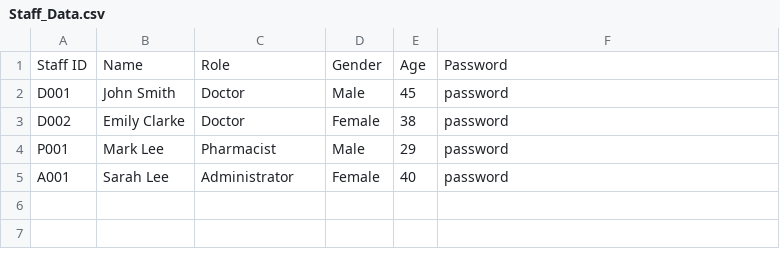
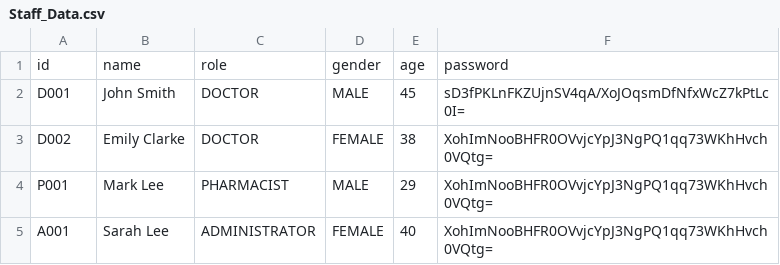
Before and after one commit to Userhl0133/SC2002-Hospital-Management-System, a CSV file: Hospital_Management_System/src/main/java/HMS/data/Staff_Data.csv, drawn as a sheet.

Commit message:
Storing back to excel

```diff
--- a/Hospital_Management_System/src/main/java/HMS/data/Staff_Data.csv
+++ b/Hospital_Management_System/src/main/java/HMS/data/Staff_Data.csv
@@ -1,5 +1,5 @@
-Staff ID,Name,Role,Gender,Age,Password
-D001,John Smith,Doctor,Male,45,password
-D002,Emily Clarke,Doctor,Female,38,password
-P001,Mark Lee,Pharmacist,Male,29,password
-A001,Sarah Lee,Administrator,Female,40,password
+id,name,role,gender,age,password
+D001,John Smith,DOCTOR,MALE,45,sD3fPKLnFKZUjnSV4qA/XoJOqsmDfNfxWcZ7kPtLc0I=
+D002,Emily Clarke,DOCTOR,FEMALE,38,XohImNooBHFR0OVvjcYpJ3NgPQ1qq73WKhHvch0VQtg=
+P001,Mark Lee,PHARMACIST,MALE,29,XohImNooBHFR0OVvjcYpJ3NgPQ1qq73WKhHvch0VQtg=
+A001,Sarah Lee,ADMINISTRATOR,FEMALE,40,XohImNooBHFR0OVvjcYpJ3NgPQ1qq73WKhHvch0VQtg=
```
Also changed, not shown: Hospital_Management_System/src/main/java/HMS/data/Patient_Data.csv, 7 other files.
